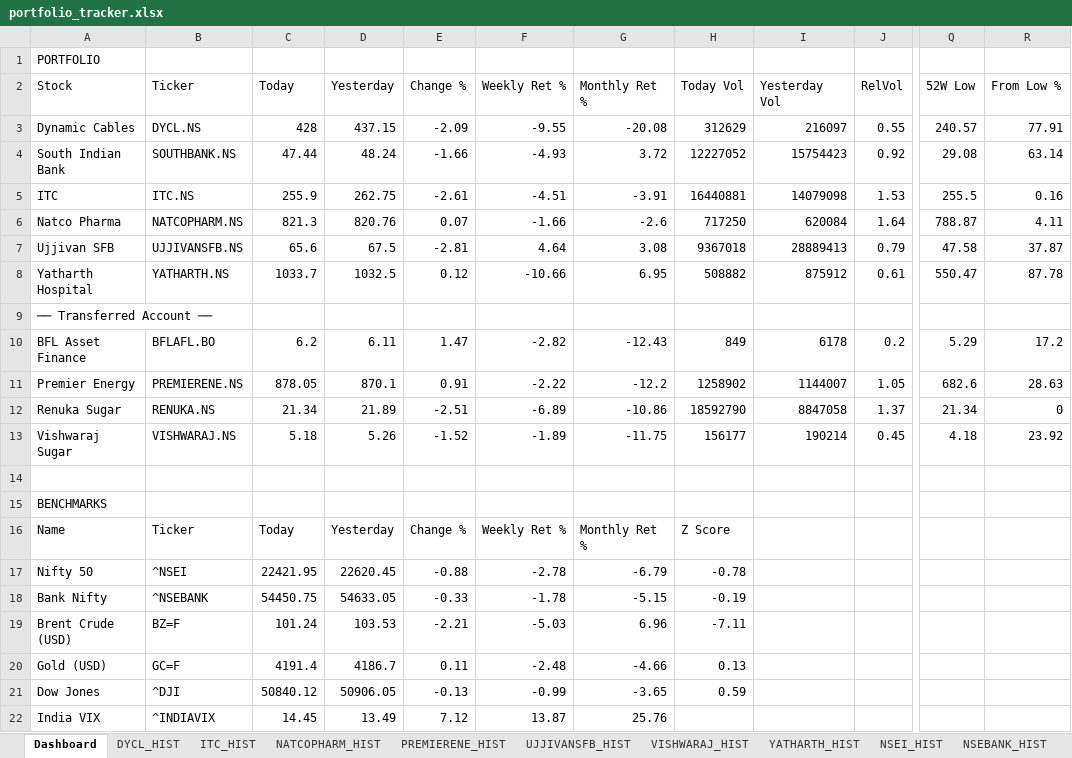
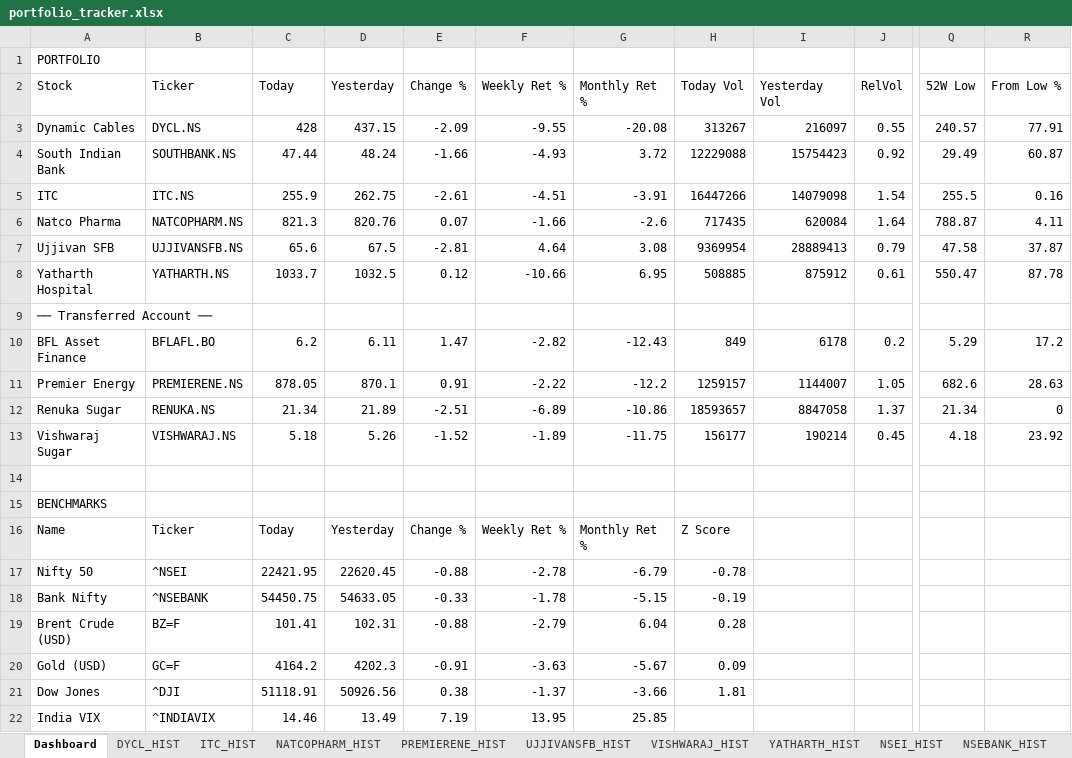
Before and after one commit to sams3011/portfolio-tracker, an Excel workbook: data/portfolio_tracker.xlsx, sheet Dashboard, drawn as a sheet; only a part is shown, gaps mark what is left out; values as stored, in another font and other column widths than the file's, no borders; the diff names each change by its address in the sheet, - before the commit and + after, or states it on an @@ line.

```diff
--- a/data/portfolio_tracker.xlsx (sheet Dashboard)
+++ b/data/portfolio_tracker.xlsx (sheet Dashboard)
-H3 (Today Vol): 312629
+H3 (Today Vol): 313267
-H4 (Today Vol): 12227052
+H4 (Today Vol): 12229088
-Q4 (52W Low): 29.08
+Q4 (52W Low): 29.49
-R4 (From Low %): 63.14
+R4 (From Low %): 60.87
-H5 (Today Vol): 16440881
+H5 (Today Vol): 16447266
-J5 (RelVol): 1.53
+J5 (RelVol): 1.54
-H6 (Today Vol): 717250
+H6 (Today Vol): 717435
-H7 (Today Vol): 9367018
+H7 (Today Vol): 9369954
-H8 (Today Vol): 508882
+H8 (Today Vol): 508885
-H11 (Today Vol): 1258902
+H11 (Today Vol): 1259157
-H12 (Today Vol): 18592790
+H12 (Today Vol): 18593657
-C19 (Today): 101.24
+C19 (Today): 101.41
-D19 (Yesterday): 103.53
+D19 (Yesterday): 102.31
-E19 (Change %): -2.21
+E19 (Change %): -0.88
-F19 (Weekly Ret %): -5.03
+F19 (Weekly Ret %): -2.79
-G19 (Monthly Ret %): 6.96
+G19 (Monthly Ret %): 6.04
-H19 (Today Vol): -7.11
+H19 (Today Vol): 0.28
-C20 (Today): 4191.4
+C20 (Today): 4164.2
-D20 (Yesterday): 4186.7
+D20 (Yesterday): 4202.3
-E20 (Change %): 0.11
+E20 (Change %): -0.91
-F20 (Weekly Ret %): -2.48
+F20 (Weekly Ret %): -3.63
-G20 (Monthly Ret %): -4.66
+G20 (Monthly Ret %): -5.67
-H20 (Today Vol): 0.13
+H20 (Today Vol): 0.09
-C21 (Today): 50840.12
+C21 (Today): 51118.91
-D21 (Yesterday): 50906.05
+D21 (Yesterday): 50926.56
-E21 (Change %): -0.13
+E21 (Change %): 0.38
-F21 (Weekly Ret %): -0.99
+F21 (Weekly Ret %): -1.37
-G21 (Monthly Ret %): -3.65
+G21 (Monthly Ret %): -3.66
-H21 (Today Vol): 0.59
+H21 (Today Vol): 1.81
-C22 (Today): 14.45
+C22 (Today): 14.46
-E22 (Change %): 7.12
+E22 (Change %): 7.19
-F22 (Weekly Ret %): 13.87
+F22 (Weekly Ret %): 13.95
-G22 (Monthly Ret %): 25.76
+G22 (Monthly Ret %): 25.85
```
Also changed, not shown: sheet DJI_HIST, sheet GCF_HIST, sheet BZF_HIST, 1 other file.
